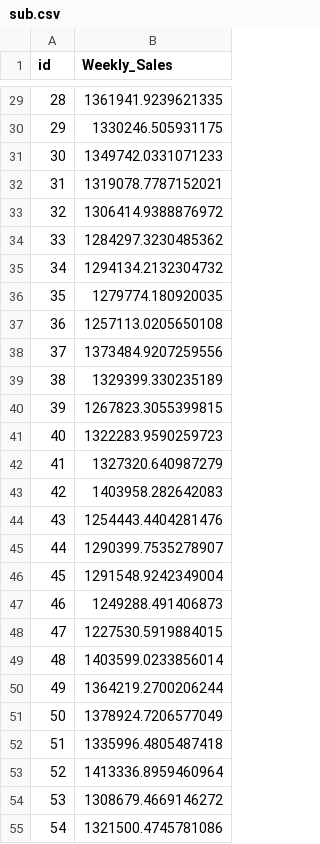
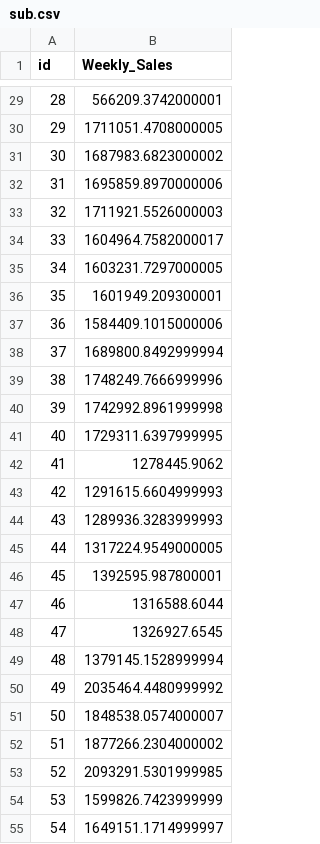
Before and after one commit to ttwperbox/StoreSalesPrediction, a CSV file: sub.csv, drawn as a sheet; only a part is shown, gaps mark what is left out; the diff covers the shown part only.

```diff
--- a/sub.csv
+++ b/sub.csv
@@ -29,27 +29,27 @@ id,Weekly_Sales
-28,1361941.9239621335
-29,1330246.505931175
-30,1349742.0331071233
-31,1319078.7787152021
-32,1306414.9388876972
-33,1284297.3230485362
-34,1294134.2132304732
-35,1279774.180920035
-36,1257113.0205650108
-37,1373484.9207259556
-38,1329399.330235189
-39,1267823.3055399815
-40,1322283.9590259723
-41,1327320.640987279
-42,1403958.282642083
-43,1254443.4404281476
-44,1290399.7535278907
-45,1291548.9242349004
-46,1249288.491406873
-47,1227530.5919884015
-48,1403599.0233856014
-49,1364219.2700206244
-50,1378924.7206577049
-51,1335996.4805487418
-52,1413336.8959460964
-53,1308679.4669146272
-54,1321500.4745781086
+28,566209.3742000001
+29,1711051.4708000005
+30,1687983.6823000002
+31,1695859.8970000006
+32,1711921.5526000003
+33,1604964.7582000017
+34,1603231.7297000005
+35,1601949.209300001
+36,1584409.1015000006
+37,1689800.8492999994
+38,1748249.7666999996
+39,1742992.8961999998
+40,1729311.6397999995
+41,1278445.9062
+42,1291615.6604999993
+43,1289936.3283999993
+44,1317224.9549000005
+45,1392595.987800001
+46,1316588.6044
+47,1326927.6545
+48,1379145.1528999994
+49,2035464.4480999992
+50,1848538.0574000007
+51,1877266.2304000002
+52,2093291.5301999985
+53,1599826.7423999999
+54,1649151.1714999997
```
Also changed, not shown: 153 edited cells elsewhere in this file.
